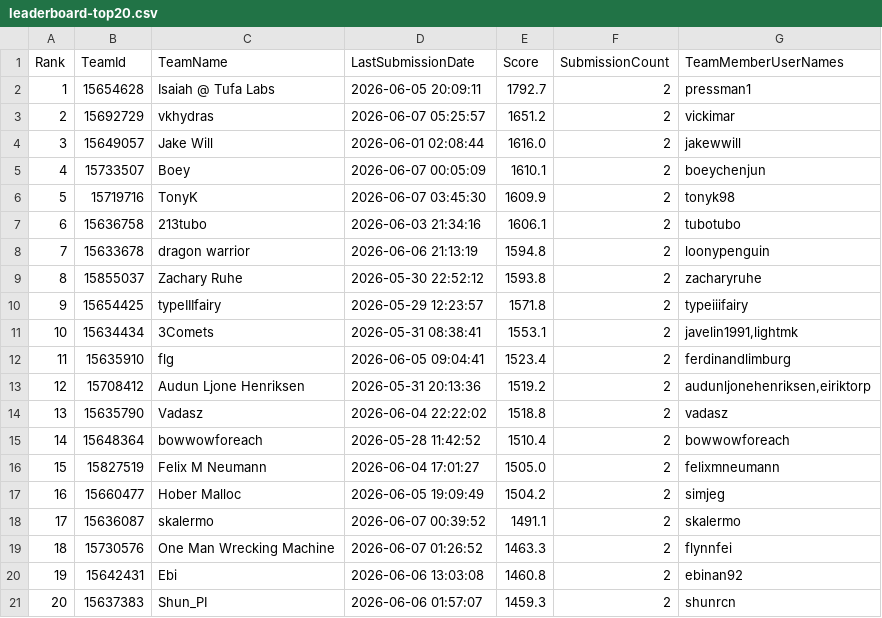
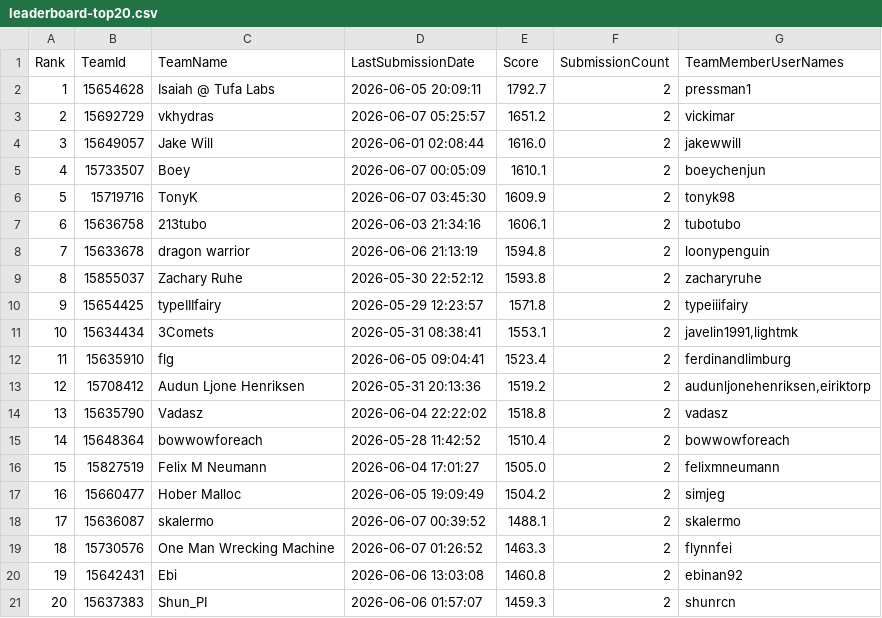
Before and after one commit to Beiciccc/orbit-wars-experiment-log, a CSV file: data/leaderboard-top20.csv, drawn as a sheet.

```diff
--- a/data/leaderboard-top20.csv
+++ b/data/leaderboard-top20.csv
@@ -17,3 +17,3 @@ Rank,TeamId,TeamName,LastSubmissionDate,Score,SubmissionCount,TeamMemberUserName
 16,15660477,Hober Malloc,2026-06-05 19:09:49,1504.2,2,simjeg
-17,15636087,skalermo,2026-06-07 00:39:52,1491.1,2,skalermo
+17,15636087,skalermo,2026-06-07 00:39:52,1488.1,2,skalermo
 18,15730576,One Man Wrecking Machine,2026-06-07 01:26:52,1463.3,2,flynnfei
```
Also changed, not shown: data/submission-summary.csv, 4 other files.
